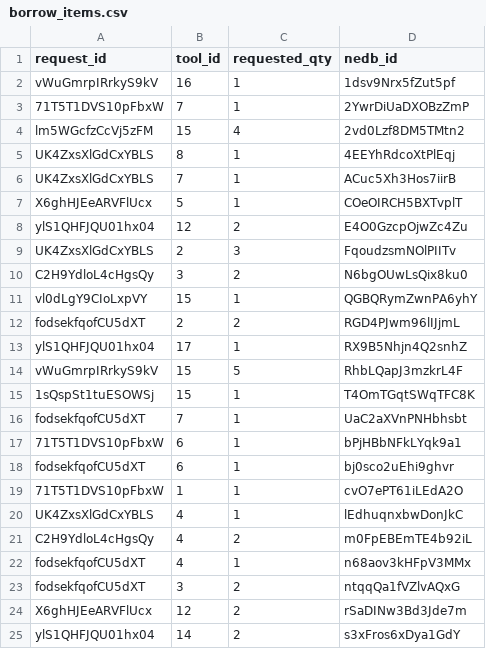
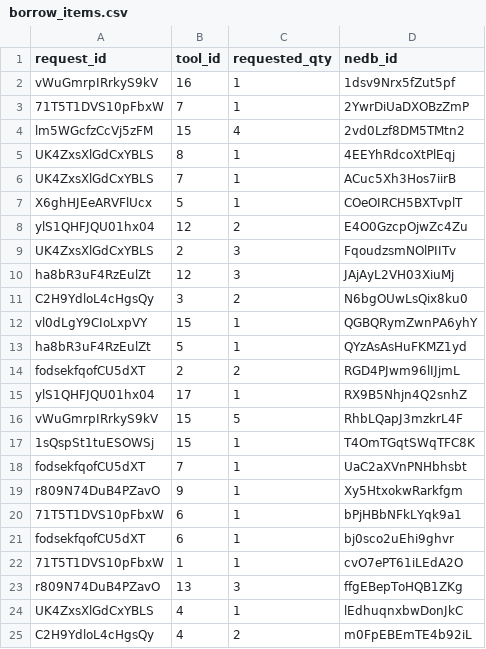
Before and after one commit to kang1Oh/hmbs_system, a CSV file: csv_files/borrow_items.csv, drawn as a sheet; only a part is shown; the shorter side is filled out with more unchanged rows; the diff names each change by its address in the sheet, - before the commit and + after, or states it on an @@ line.

```diff
--- a/csv_files/borrow_items.csv
+++ b/csv_files/borrow_items.csv
+row 10: ha8bR3uF4RzEulZt | 12 | 3 | JAjAyL2VH03XiuMj
+row 13: ha8bR3uF4RzEulZt | 5 | 1 | QYzAsAsHuFKMZ1yd
+row 19: r809N74DuB4PZavO | 9 | 1 | Xy5HtxokwRarkfgm
+row 23: r809N74DuB4PZavO | 13 | 3 | ffgEBepToHQB1ZKg
```
Also changed, not shown: csv_files/borrow_requests.csv, csv_files/groups.csv, 13 other files.
